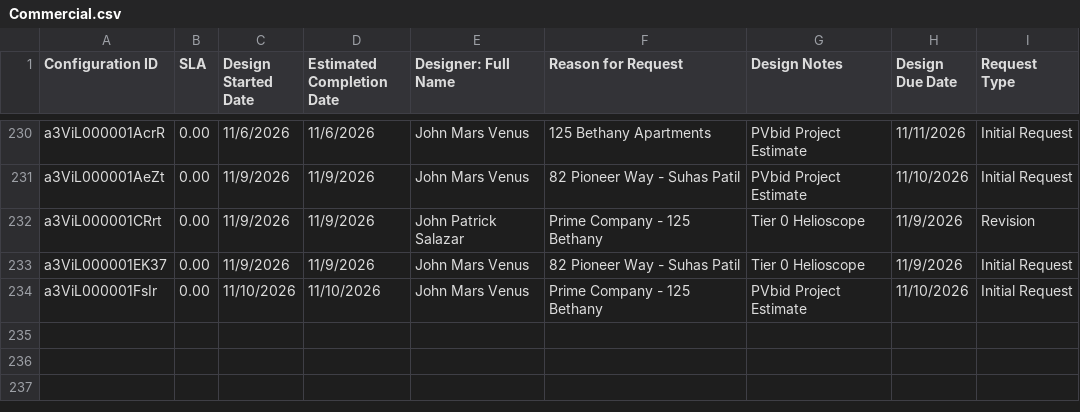
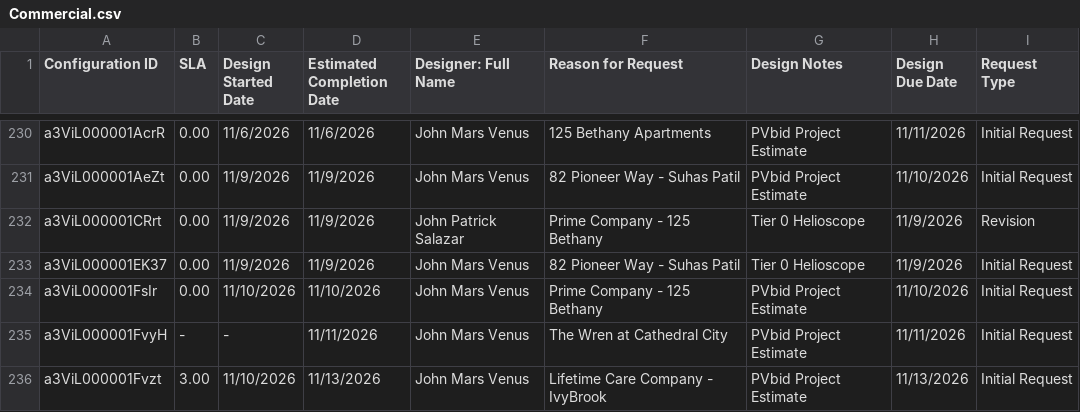
Before and after one commit to newhomes-ops/design-andon, a CSV file: Commercial.csv, drawn as a sheet; only a part is shown, gaps mark what is left out.

```diff
--- a/Commercial.csv
+++ b/Commercial.csv
@@ -234 +234,3 @@ a3ViL000001EK37,0.00,11/9/2026,11/9/2026,John Mars Venus,82 Pioneer Way - Suhas
 a3ViL000001FsIr,0.00,11/10/2026,11/10/2026,John Mars Venus,Prime Company - 125 Bethany,PVbid Project Estimate,11/10/2026,Initial Request
+a3ViL000001FvyH,-,-,11/11/2026,John Mars Venus,The Wren at Cathedral City,PVbid Project Estimate,11/11/2026,Initial Request
+a3ViL000001Fvzt,3.00,11/10/2026,11/13/2026,John Mars Venus,Lifetime Care Company - IvyBrook,PVbid Project Estimate,11/13/2026,Initial Request
```
Also changed, not shown: Lot Design Rework.csv, Lot Design.csv, 4 other files.
